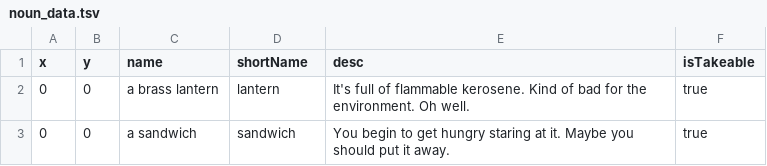
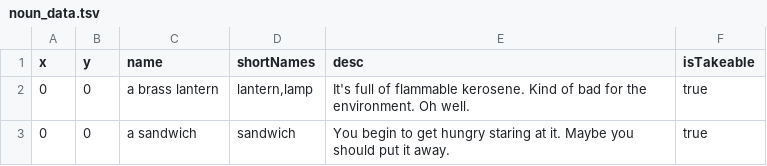
Before and after one commit to MEisSCAMMER/MinisculeCaveAdventure, a TSV file: src/data/noun_data.tsv, drawn as a sheet.

Commit message:
init commit—implement synonyms
changing String shortName --> String[] shortNames and making the parser check for each member of shortNames when interpreting commands

```diff
--- a/src/data/noun_data.tsv
+++ b/src/data/noun_data.tsv
@@ -1,3 +1,3 @@
-x	y	name	shortName	desc	isTakeable
-0	0	a brass lantern	lantern	It's full of flammable kerosene. Kind of bad for the environment. Oh well.	true
+x	y	name	shortNames	desc	isTakeable
+0	0	a brass lantern	lantern,lamp	It's full of flammable kerosene. Kind of bad for the environment. Oh well.	true
 0	0	a sandwich	sandwich	You begin to get hungry staring at it. Maybe you should put it away.	true
```
Also changed, not shown: 4 other files.
